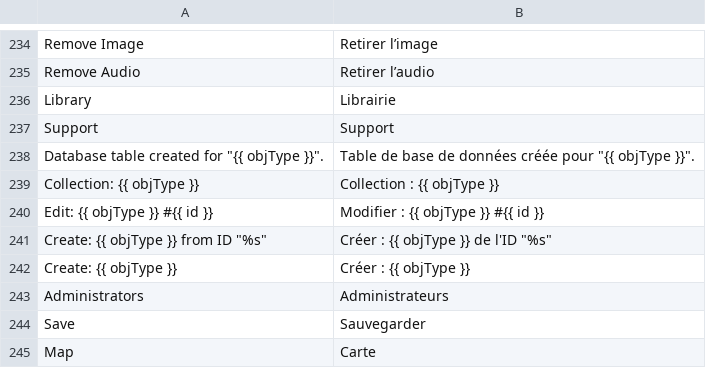
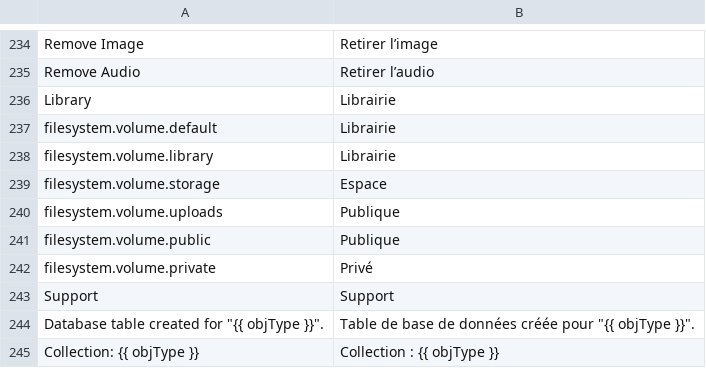
Before and after one commit to locomotivemtl/charcoal-admin, a CSV file: translations/messages.fr.csv, drawn as a sheet; only a part is shown, gaps mark what is left out; the shorter side is filled out with more unchanged rows.

Commit message:
Fix root path "alias" in elFinder
Replaced "alias" with L10N "volume_*" labels.

This resolves a quirk where the return path is rewritten with the alias for the JS `getFileCallback()` function.

```diff
--- a/translations/messages.fr.csv
+++ b/translations/messages.fr.csv
@@ -236,2 +236,8 @@
 "Library";"Librairie"
+"filesystem.volume.default";"Librairie"
+"filesystem.volume.library";"Librairie"
+"filesystem.volume.storage";"Espace"
+"filesystem.volume.uploads";"Publique"
+"filesystem.volume.public";"Publique"
+"filesystem.volume.private";"Privé"
 "Support";"Support"
```
Also changed, not shown: translations/messages.en.csv, 2 other files.
